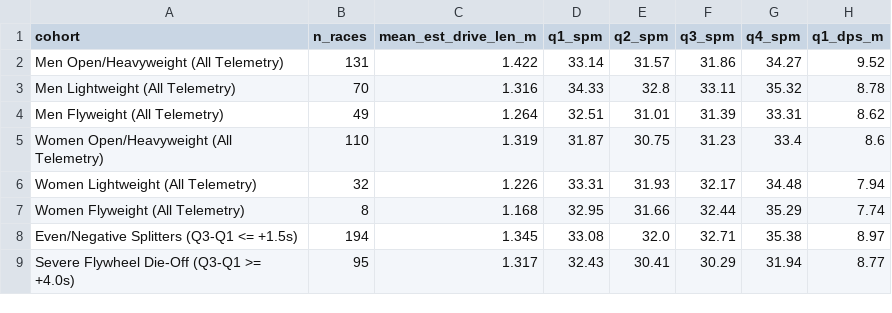
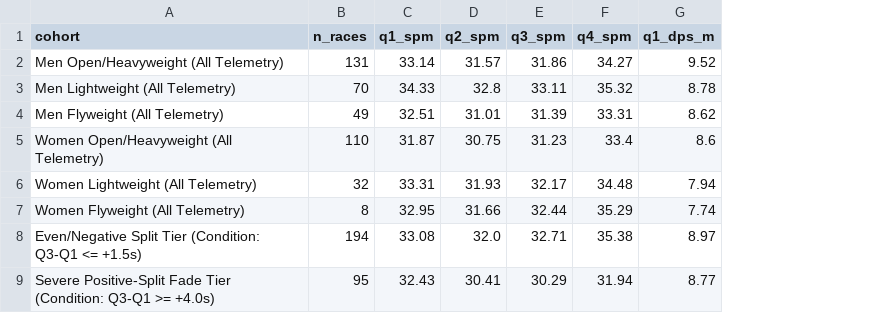
Before and after one commit to zvaavtre/ErgDragFactors, a CSV file: data/eval_telemetry_pacing_summary.csv, drawn as a sheet; only a part is shown; the diff names each change by its address in the sheet, - before the commit and + after, or states it on an @@ line.

```diff
--- a/data/eval_telemetry_pacing_summary.csv
+++ b/data/eval_telemetry_pacing_summary.csv
-column C (mean_est_drive_len_m), rows 2-9: 1.422 | 1.316 | 1.264 | 1.319 | 1.226 | 1.168 | 1.345 | 1.317
-A8 (cohort): Even/Negative Splitters (Q3-Q1 <= +1.5s)
+A8 (cohort): Even/Negative Split Tier (Condition: Q3-Q1 <= +1.5s)
-A9 (cohort): Severe Flywheel Die-Off (Q3-Q1 >= +4.0s)
+A9 (cohort): Severe Positive-Split Fade Tier (Condition: Q3-Q1 >= +4.0s)
```
Also changed, not shown: data/athlete_heights.csv, data/crashb_quarter_telemetry.csv, 20 other files.
